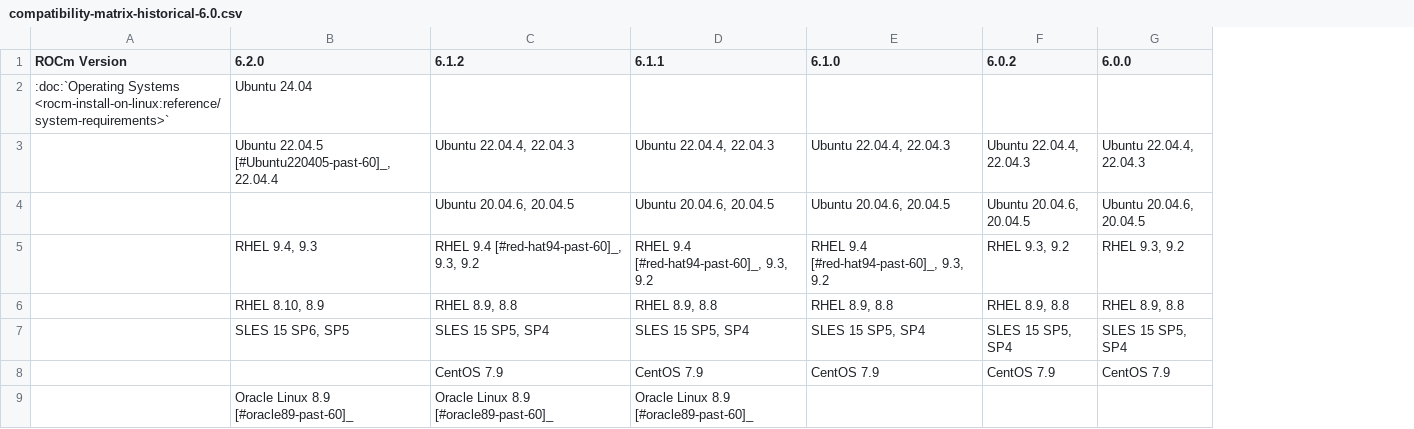
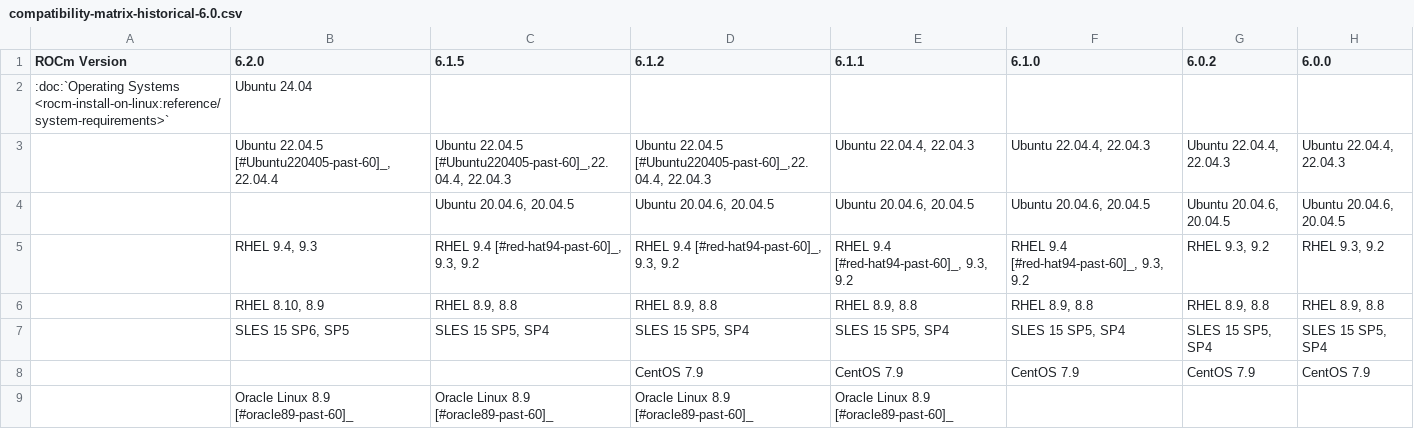
Before and after one commit to hanzoai/ROCm, a CSV file: docs/data/reference/compatibility-matrix-historical-6.0.csv, drawn as a sheet; only a part is shown; addresses are those after the commit; the diff names each change by its address in the sheet, - before the commit and + after, or states it on an @@ line.

Commit message:
Column 6.1.5 added to historical compatibility matrix in ROCm 6.2.0 (#4632)
* Column 6.1.5 added to historical compatibility matrix

* Support table fixed

* RHEL note updated

```diff
--- a/docs/data/reference/compatibility-matrix-historical-6.0.csv
+++ b/docs/data/reference/compatibility-matrix-historical-6.0.csv
+column C (6.1.5), rows 3-9: Ubuntu 22.04.5 [#Ubuntu220405-past-60]_,22.04.4, 22.04.3 | Ubuntu 20.04.6, 20.04.5 | RHEL 9.4 [#red-hat94-past-60]_, 9.3, 9.2 | RHEL 8.9, 8.8 | SLES 15 SP5, SP4 |  | Oracle Linux 8.9 [#oracle89-past-60]_
-D3 (6.1.2): Ubuntu 22.04.4, 22.04.3
+D3 (6.1.2): Ubuntu 22.04.5 [#Ubuntu220405-past-60]_,22.04.4, 22.04.3
```
Also changed, not shown: 2 other files.
